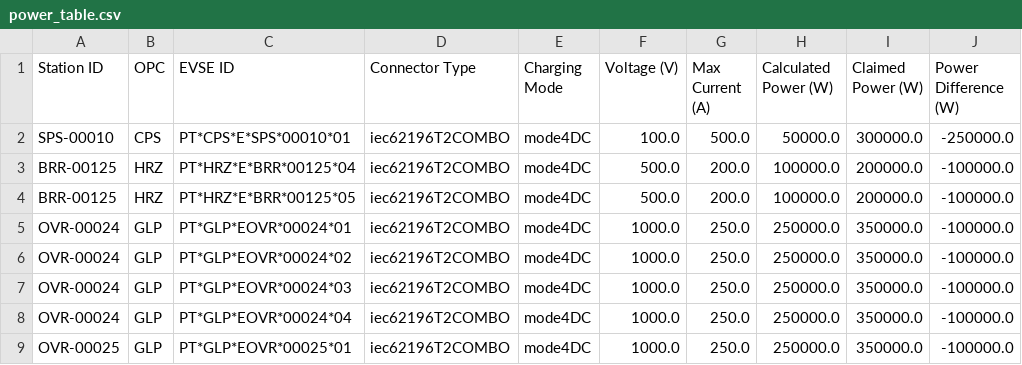
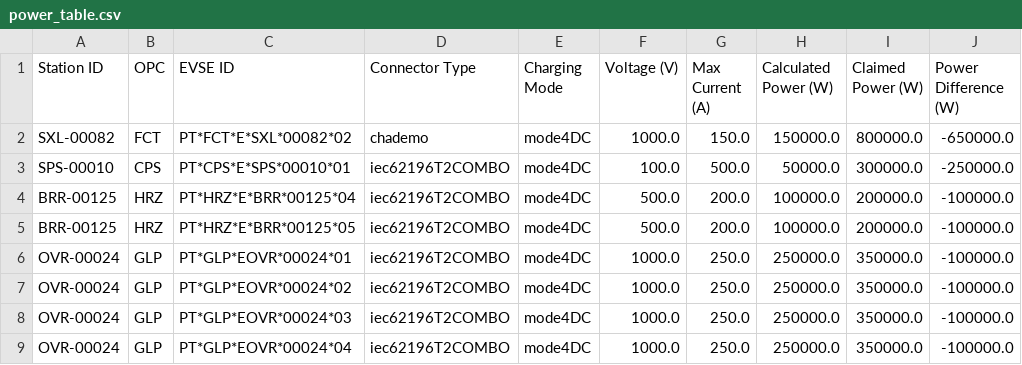
Before and after one commit to avataranedotas/get_NAP_mobie, a CSV file: power_table.csv, drawn as a sheet; only a part is shown; the shorter side is filled out with more unchanged rows; the diff names each change by its address in the sheet, - before the commit and + after, or states it on an @@ line.

```diff
--- a/power_table.csv
+++ b/power_table.csv
+row 2: SXL-00082 | FCT | PT*FCT*E*SXL*00082*02 | chademo | mode4DC | 1000.0 | 150.0 | 150000.0 | 800000.0 | -650000.0
```
Also changed, not shown: power_table.tsv, 9 other files.
